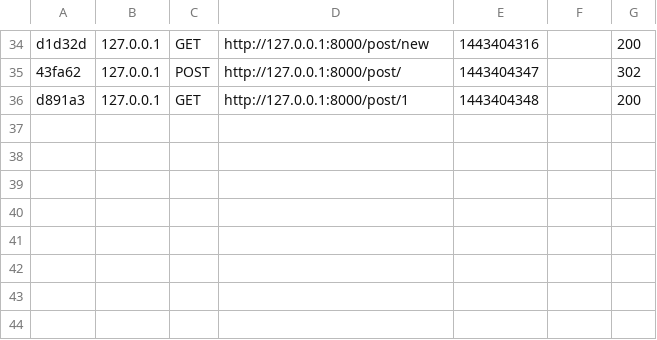
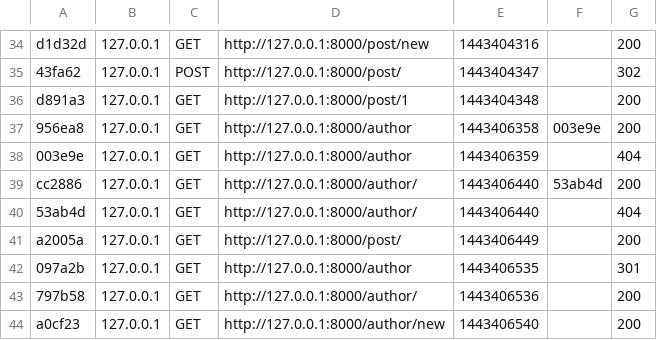
Before and after one commit to Arkanius/symblog, a CSV file: app/cache/dev/profiler/index.csv, drawn as a sheet; only a part is shown, gaps mark what is left out; the diff names each change by its address in the sheet, - before the commit and + after, or states it on an @@ line.

Commit message:
configuring author

```diff
--- a/app/cache/dev/profiler/index.csv
+++ b/app/cache/dev/profiler/index.csv
+row 37: 956ea8 | 127.0.0.1 | GET | http://127.0.0.1:8000/author | 1443406358 | 003e9e | 200
+row 38: 003e9e | 127.0.0.1 | GET | http://127.0.0.1:8000/author | 1443406359 |  | 404
+row 39: cc2886 | 127.0.0.1 | GET | http://127.0.0.1:8000/author/ | 1443406440 | 53ab4d | 200
+row 40: 53ab4d | 127.0.0.1 | GET | http://127.0.0.1:8000/author/ | 1443406440 |  | 404
+row 41: a2005a | 127.0.0.1 | GET | http://127.0.0.1:8000/post/ | 1443406449 |  | 200
+row 42: 097a2b | 127.0.0.1 | GET | http://127.0.0.1:8000/author | 1443406535 |  | 301
+row 43: 797b58 | 127.0.0.1 | GET | http://127.0.0.1:8000/author/ | 1443406536 |  | 200
+row 44: a0cf23 | 127.0.0.1 | GET | http://127.0.0.1:8000/author/new | 1443406540 |  | 200
```
Also changed, not shown: 5 other files.
